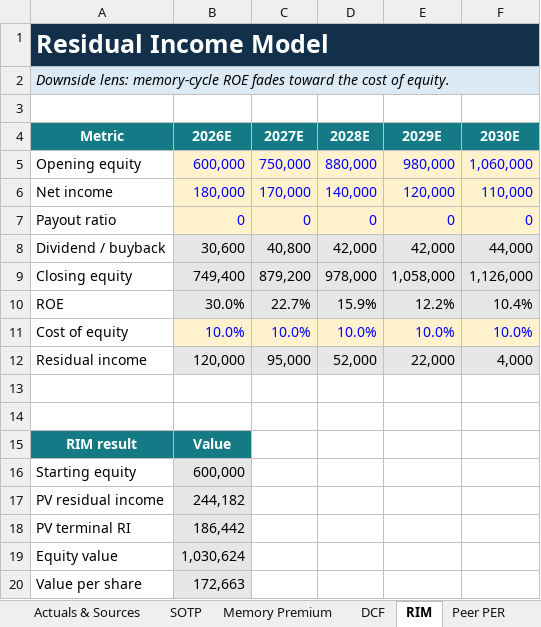
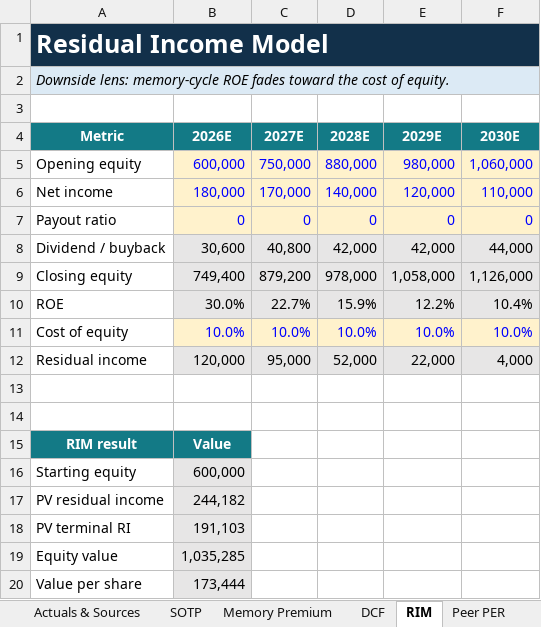
Before and after one commit to tobynn/samsung-electronics-equity-research, an Excel workbook: model/Samsung_Electronics_equity_research.xlsx, sheet RIM, drawn as a sheet; values as stored, in another font and other column widths than the file's, no borders; the diff names each change by its address in the sheet, - before the commit and + after, or states it on an @@ line.

```diff
--- a/model/Samsung_Electronics_equity_research.xlsx (sheet RIM)
+++ b/model/Samsung_Electronics_equity_research.xlsx (sheet RIM)
-B18 (2026E): 186,442
+B18 (2026E): 191,103
-B19 (2026E): 1,030,624
+B19 (2026E): 1,035,285
-B20 (2026E): 172,663
+B20 (2026E): 173,444
```
Also changed, not shown: sheet Audit, sheet Summary, 1 other file.
